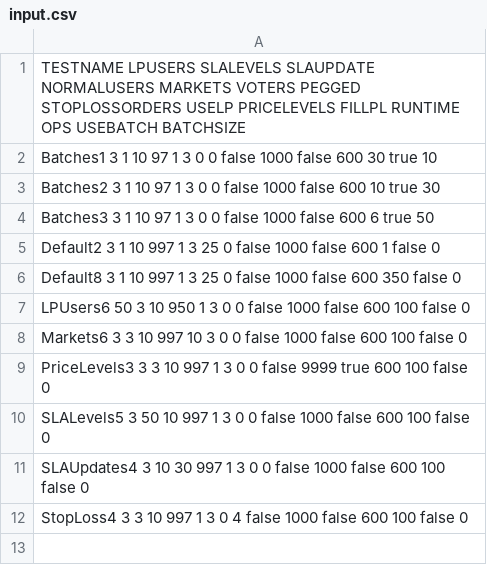
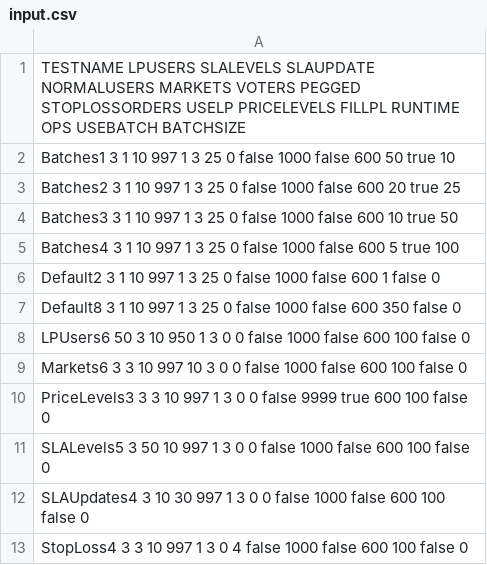
Before and after one commit to vegaprotocol/performance, a CSV file: input.csv, drawn as a sheet.

Commit message:
fix: Updated batch test params

```diff
--- a/input.csv
+++ b/input.csv
@@ -1,5 +1,6 @@
 TESTNAME       LPUSERS  SLALEVELS  SLAUPDATE  NORMALUSERS  MARKETS  VOTERS  PEGGED  STOPLOSSORDERS USELP  PRICELEVELS  FILLPL  RUNTIME  OPS   USEBATCH  BATCHSIZE
-Batches1       3        1          10         97           1        3       0       0              false  1000         false   600      30    true      10
-Batches2       3        1          10         97           1        3       0       0              false  1000         false   600      10    true      30
-Batches3       3        1          10         97           1        3       0       0              false  1000         false   600      6     true      50
+Batches1       3        1          10         997          1        3       25      0              false  1000         false   600      50    true      10
+Batches2       3        1          10         997          1        3       25      0              false  1000         false   600      20    true      25
+Batches3       3        1          10         997          1        3       25      0              false  1000         false   600      10    true      50
+Batches4       3        1          10         997          1        3       25      0              false  1000         false   600      5     true      100
 Default2       3        1          10         997          1        3       25      0              false  1000         false   600      1     false     0
```
